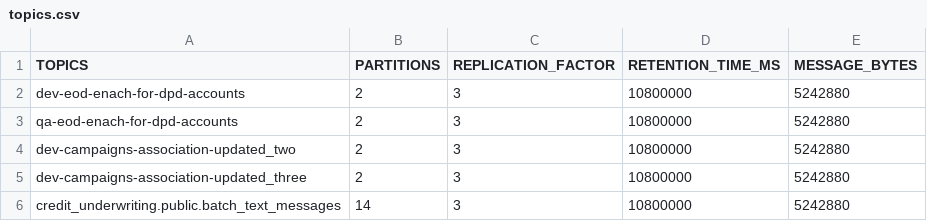
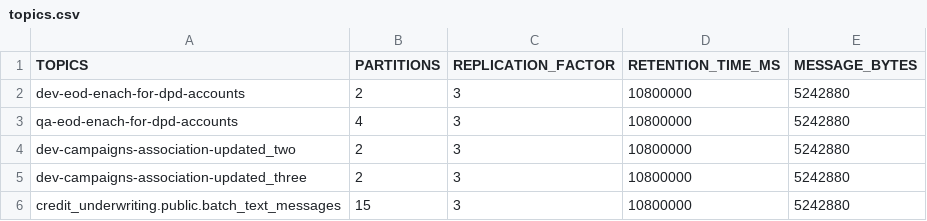
Before and after one commit to Amartyajha/devops-learning, a CSV file: topics.csv, drawn as a sheet.

```diff
--- a/topics.csv
+++ b/topics.csv
@@ -2,5 +2,5 @@ TOPICS,PARTITIONS,REPLICATION_FACTOR,RETENTION_TIME_MS,MESSAGE_BYTES
 dev-eod-enach-for-dpd-accounts,2,3,10800000,5242880
-qa-eod-enach-for-dpd-accounts,2,3,10800000,5242880
+qa-eod-enach-for-dpd-accounts,4,3,10800000,5242880
 dev-campaigns-association-updated_two,2,3,10800000,5242880
 dev-campaigns-association-updated_three,2,3,10800000,5242880
-credit_underwriting.public.batch_text_messages,14,3,10800000,5242880
+credit_underwriting.public.batch_text_messages,15,3,10800000,5242880
```
